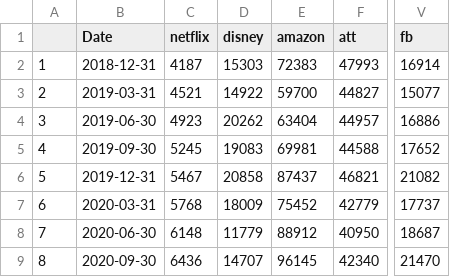
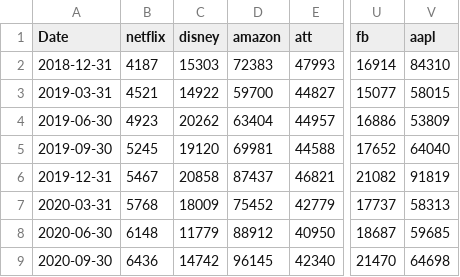
Before and after one commit to syd-cu/tech_companies_during_covid-19, a CSV file: data/quarterly_rev.csv, drawn as a sheet; only a part is shown, gaps mark what is left out; removed rows and columns are numbered as before the commit, all else as after; the diff names each change by its address in the sheet, - before the commit and + after, or states it on an @@ line.

Commit message:
added: 1. a new version rmd file of stock data import and cleaning (updated the date range and "Apple"); 2. a new version rmd file of revenue data import (added "Apple"); 3. Updated csv file in the 'data' folder; 4. a rmd file of plots (Haonan's part: stock line plot, individual ci line plot and revenue line plot)

```diff
--- a/data/quarterly_rev.csv
+++ b/data/quarterly_rev.csv
-column A, rows 2-9: 1 | 2 | 3 | 4 | 5 | 6 | 7 | 8
+column V (aapl), rows 2-9: 84310 | 58015 | 53809 | 64040 | 91819 | 58313 | 59685 | 64698
-C5 (disney): 19083
+C5 (disney): 19120
-C9 (disney): 14707
+C9 (disney): 14742
```
Also changed, not shown: 11 other files.
